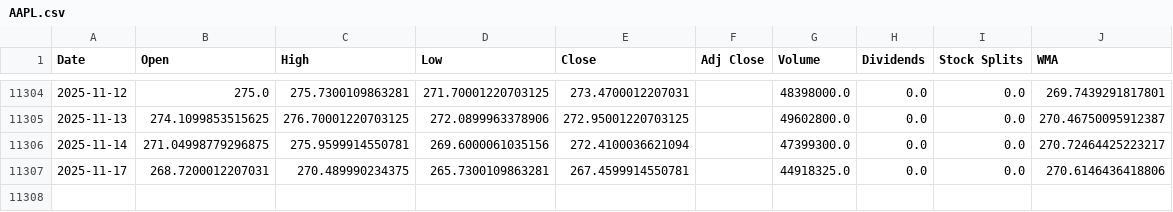
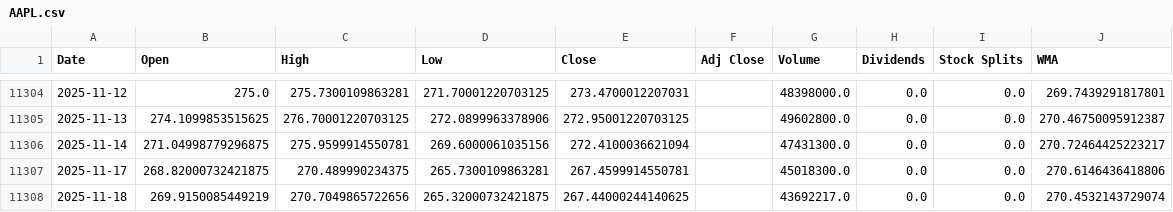
Before and after one commit to LeoRodaelli/investAI, a CSV file: AAPL.csv, drawn as a sheet; only a part is shown, gaps mark what is left out.

```diff
--- a/AAPL.csv
+++ b/AAPL.csv
@@ -11305,3 +11305,4 @@ Date,Open,High,Low,Close,Adj Close,Volume,Dividends,Stock Splits,WMA
 2025-11-13,274.1099853515625,276.70001220703125,272.0899963378906,272.95001220703125,,49602800.0,0.0,0.0,270.46750095912387
-2025-11-14,271.04998779296875,275.9599914550781,269.6000061035156,272.4100036621094,,47399300.0,0.0,0.0,270.72464425223217
-2025-11-17,268.7200012207031,270.489990234375,265.7300109863281,267.4599914550781,,44918325.0,0.0,0.0,270.6146436418806
+2025-11-14,271.04998779296875,275.9599914550781,269.6000061035156,272.4100036621094,,47431300.0,0.0,0.0,270.72464425223217
+2025-11-17,268.82000732421875,270.489990234375,265.7300109863281,267.4599914550781,,45018300.0,0.0,0.0,270.6146436418806
+2025-11-18,269.9150085449219,270.7049865722656,265.32000732421875,267.44000244140625,,43692217.0,0.0,0.0,270.4532143729074
```
Also changed, not shown: BHIA3.SA.csv, GOGL34.SA.csv, 7 other files.
